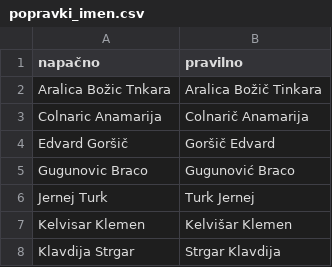
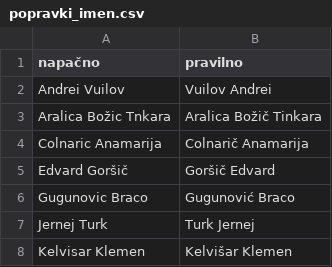
Before and after one commit to SimonPavlin68/ianseo, a CSV file: popravki_imen.csv, drawn as a sheet; only a part is shown; the shorter side is filled out with more unchanged rows; the diff names each change by its address in the sheet, - before the commit and + after, or states it on an @@ line.

Commit message:
Vuilov kaubojc :)

```diff
--- a/popravki_imen.csv
+++ b/popravki_imen.csv
+row 2: Andrei Vuilov | Vuilov Andrei
```
